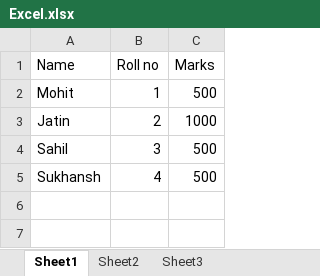
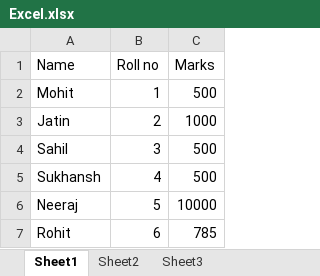
Before and after one commit to Mohitarora98557/Demo, an Excel workbook: Excel.xlsx, sheet Sheet1, drawn as a sheet; values as stored, in another font and other column widths than the file's, no borders; the diff names each change by its address in the sheet, - before the commit and + after, or states it on an @@ line.

```diff
--- a/Excel.xlsx (sheet Sheet1)
+++ b/Excel.xlsx (sheet Sheet1)
+row 6: Neeraj | 5 | 10000
+row 7: Rohit | 6 | 785
```
Also changed, not shown: 1 other file.
